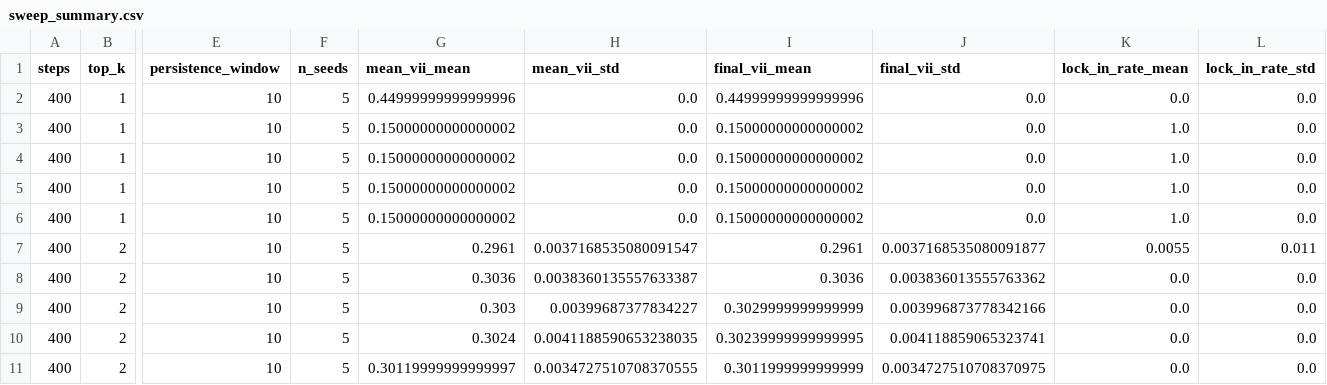
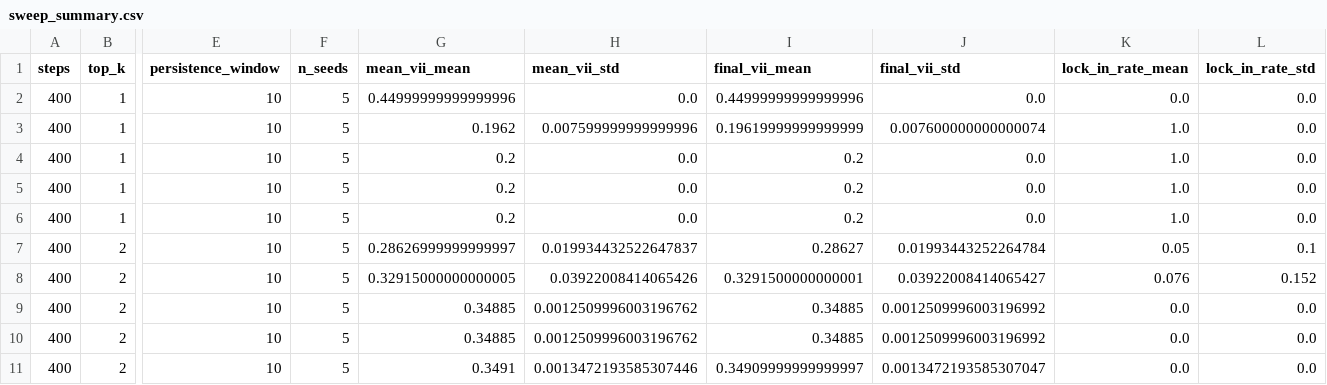
Before and after one commit to facendaluca/viewpoint-isolation-sim, a CSV file: results/sweep_summary.csv, drawn as a sheet; only a part is shown, gaps mark what is left out; the diff covers the shown part only; the diff names each change by its address in the sheet, - before the commit and + after, or states it on an @@ line.

```diff
--- a/results/sweep_summary.csv
+++ b/results/sweep_summary.csv
-G3 (mean_vii_mean): 0.15000000000000002
+G3 (mean_vii_mean): 0.1962
-H3 (mean_vii_std): 0.0
+H3 (mean_vii_std): 0.007599999999999996
-I3 (final_vii_mean): 0.15000000000000002
+I3 (final_vii_mean): 0.19619999999999999
-J3 (final_vii_std): 0.0
+J3 (final_vii_std): 0.007600000000000074
-G4:G6 (mean_vii_mean): 0.15000000000000002
+G4:G6 (mean_vii_mean): 0.2
-I4:I6 (final_vii_mean): 0.15000000000000002
+I4:I6 (final_vii_mean): 0.2
-G7 (mean_vii_mean): 0.2961
+G7 (mean_vii_mean): 0.28626999999999997
-H7 (mean_vii_std): 0.0037168535080091547
+H7 (mean_vii_std): 0.019934432522647837
-I7 (final_vii_mean): 0.2961
+I7 (final_vii_mean): 0.28627
-J7 (final_vii_std): 0.0037168535080091877
+J7 (final_vii_std): 0.01993443252264784
-K7 (lock_in_rate_mean): 0.0055
+K7 (lock_in_rate_mean): 0.05
-L7 (lock_in_rate_std): 0.011
+L7 (lock_in_rate_std): 0.1
-G8 (mean_vii_mean): 0.3036
+G8 (mean_vii_mean): 0.32915000000000005
-H8 (mean_vii_std): 0.0038360135557633387
+H8 (mean_vii_std): 0.03922008414065426
-I8 (final_vii_mean): 0.3036
+I8 (final_vii_mean): 0.3291500000000001
-J8 (final_vii_std): 0.003836013555763362
+J8 (final_vii_std): 0.03922008414065427
-K8 (lock_in_rate_mean): 0.0
+K8 (lock_in_rate_mean): 0.076
-L8 (lock_in_rate_std): 0.0
+L8 (lock_in_rate_std): 0.152
-G9 (mean_vii_mean): 0.303
+G9 (mean_vii_mean): 0.34885
-H9 (mean_vii_std): 0.00399687377834227
+H9 (mean_vii_std): 0.0012509996003196762
-I9 (final_vii_mean): 0.3029999999999999
+I9 (final_vii_mean): 0.34885
-J9 (final_vii_std): 0.003996873778342166
+J9 (final_vii_std): 0.0012509996003196992
-G10 (mean_vii_mean): 0.3024
+G10 (mean_vii_mean): 0.34885
-H10 (mean_vii_std): 0.0041188590653238035
+H10 (mean_vii_std): 0.0012509996003196762
-I10 (final_vii_mean): 0.30239999999999995
+I10 (final_vii_mean): 0.34885
-J10 (final_vii_std): 0.004118859065323741
+J10 (final_vii_std): 0.0012509996003196992
-G11 (mean_vii_mean): 0.30119999999999997
+G11 (mean_vii_mean): 0.3491
-H11 (mean_vii_std): 0.0034727510708370555
+H11 (mean_vii_std): 0.0013472193585307446
-I11 (final_vii_mean): 0.3011999999999999
+I11 (final_vii_mean): 0.34909999999999997
-J11 (final_vii_std): 0.0034727510708370975
+J11 (final_vii_std): 0.0013472193585307047
```
Also changed, not shown: 90 edited cells elsewhere in this file, 5 other files.
